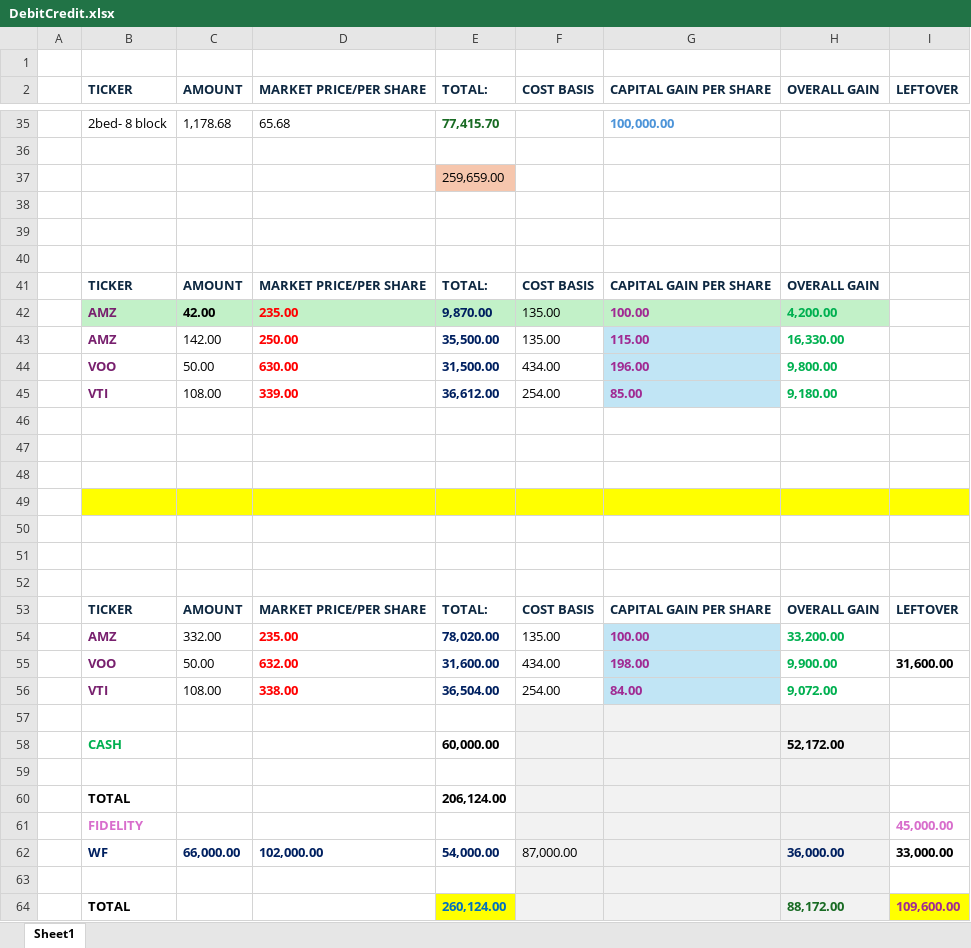
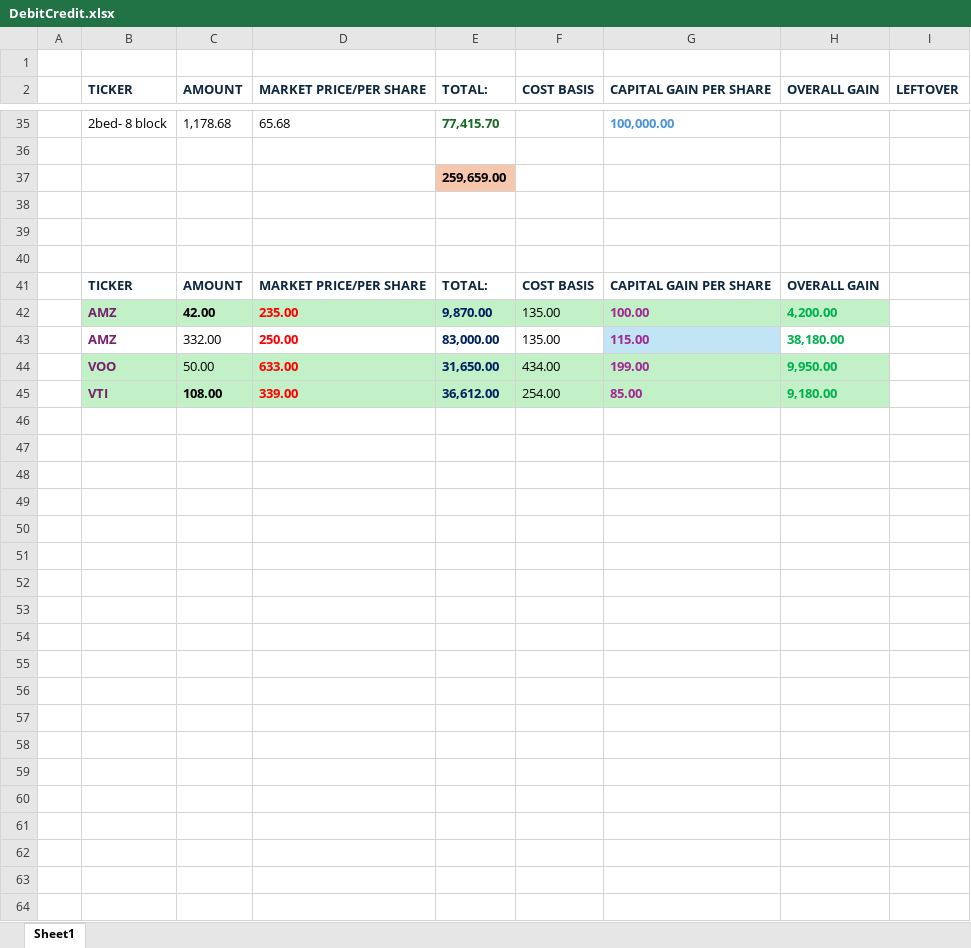
Before and after one commit to JavaSeleniumLab/ML-AI-Python, an Excel workbook: DebitCredit.xlsx, sheet Sheet1, drawn as a sheet; only a part is shown, gaps mark what is left out; values as stored, in another font and other column widths than the file's, no borders; removed rows and columns are numbered as before the commit, all else as after; the diff covers the shown part only; the diff names each change by its address in the sheet, - before the commit and + after, or states it on an @@ line.

Commit message:
Changes in Excel

```diff
--- a/DebitCredit.xlsx (sheet Sheet1)
+++ b/DebitCredit.xlsx (sheet Sheet1)
-E37 bold: off
+E37 bold: on
-C43 (AMOUNT): 142.00
+C43 (AMOUNT): 332.00
-E43 (TOTAL:): 35,500.00
+E43 (TOTAL:): 83,000.00
-H43 (OVERALL GAIN): 16,330.00
+H43 (OVERALL GAIN): 38,180.00
-row 44:  | VOO | 50.00 | 630.00 | 31,500.00 | 434.00 | 196.00 | 9,800.00
+row 44:  | VOO | 50.00 | 633.00 | 31,650.00 | 434.00 | 199.00 | 9,950.00
-B45:F45 fill: none
+B45:F45 fill: #C2F1C8
-C45 bold: off
+C45 bold: on
-G45 fill: #C1E5F5
+G45 fill: #C2F1C8
-H45 fill: none
+H45 fill: #C2F1C8
-row 46: (empty)
-row 47: (empty)
-row 48: (empty)
-row 49: (empty)
-row 50: (empty)
-row 51: (empty)
-row 52: (empty)
-row 53:  | TICKER | AMOUNT | MARKET PRICE/PER SHARE | TOTAL: | COST BASIS | CAPITAL GAIN PER SHARE | OVERALL GAIN | LEFTOVER
-row 54:  | AMZ | 332.00 | 235.00 | 78,020.00 | 135.00 | 100.00 | 33,200.00
-row 55:  | VOO | 50.00 | 632.00 | 31,600.00 | 434.00 | 198.00 | 9,900.00 | 31,600.00
-row 56:  | VTI | 108.00 | 338.00 | 36,504.00 | 254.00 | 84.00 | 9,072.00
-row 57: (empty)
-row 58:  | CASH |  |  | 60,000.00 |  |  | 52,172.00
-row 59: (empty)
-row 60:  | TOTAL |  |  | 206,124.00
-row 61:  | FIDELITY |  |  |  |  |  |  | 45,000.00
-row 62:  | WF | 66,000.00 | 102,000.00 | 54,000.00 | 87,000.00 |  | 36,000.00 | 33,000.00
-row 63: (empty)
-row 64:  | TOTAL |  |  | 260,124.00 |  |  | 88,172.00 | 109,600.00
```
Also changed, not shown: 17 added rows, 17 removed rows, 2 moved rows, 3 edited cells and cell formats elsewhere in this sheet, formulas that keep their value, 2 other files.
